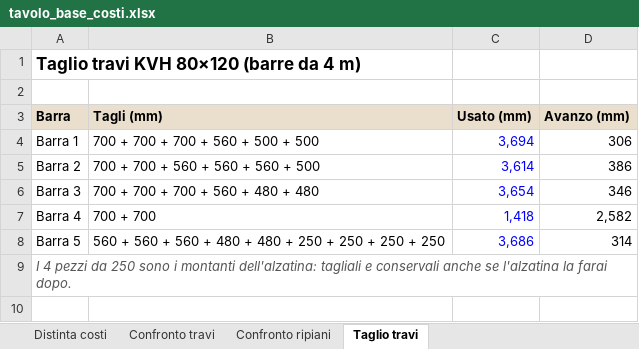
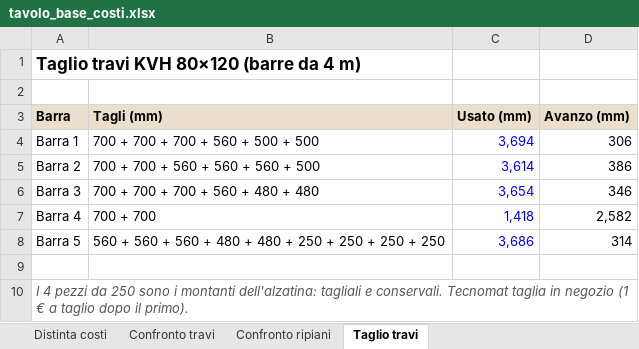
Before and after one commit to abettarini/workbench, an Excel workbook: moduli/1-tavolo-base/tavolo_base_costi.xlsx, sheet Taglio travi, drawn as a sheet; values as stored, in another font and other column widths than the file's, no borders; addresses are those after the commit; the diff names each change by its address in the sheet, - before the commit and + after, or states it on an @@ line.

```diff
--- a/moduli/1-tavolo-base/tavolo_base_costi.xlsx (sheet Taglio travi)
+++ b/moduli/1-tavolo-base/tavolo_base_costi.xlsx (sheet Taglio travi)
+row 9: (empty)
-A10 (Barra): …tagliali e conservali anche se l'alzatina la farai dopo.
+A10 (Barra): …tagliali e conservali. Tecnomat taglia in negozio (1 € a taglio dopo il primo).
```
Also changed, not shown: sheet Distinta costi, sheet Confronto ripiani, sheet Confronto travi, formulas that keep their value, moduli/2-cassettiera/cassettiera_costi.xlsx, moduli/3-alzatina/alzatina_costi.xlsx, 20 other files.
